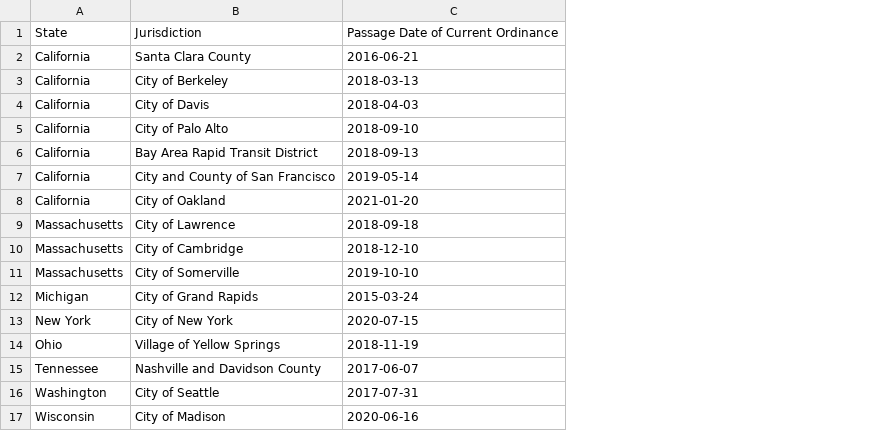
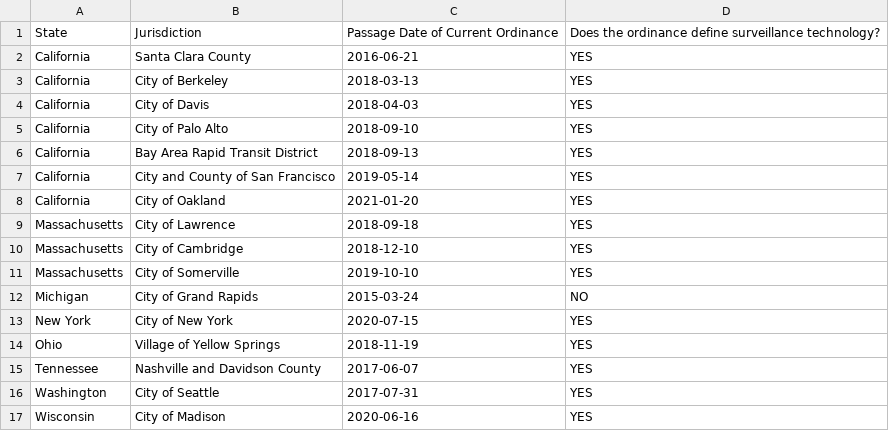
Before and after one commit to SamuelsonClinic/LocalSurveillanceOversightOrdinances, a CSV file: SurveillanceTechnologyOversightOrdinanceComparisons.csv, drawn as a sheet; the diff names each change by its address in the sheet, - before the commit and + after, or states it on an @@ line.

Commit message:
Update SurveillanceTechnologyOversightOrdinanceComparisons.csv

```diff
--- a/SurveillanceTechnologyOversightOrdinanceComparisons.csv
+++ b/SurveillanceTechnologyOversightOrdinanceComparisons.csv
+column D, rows 1-17: Does the ordinance define surveillance technology? | YES | YES | YES | YES | YES | YES | YES | YES | YES | YES | NO | YES | YES | YES | YES | YES
```
